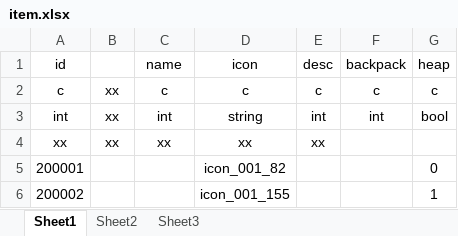
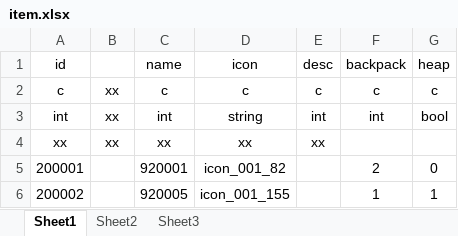
Before and after one commit to 2455466675/Project001, an Excel workbook: Config/Excel/item.xlsx, sheet Sheet1, drawn as a sheet; values as stored, in another font and other column widths than the file's, no borders; the diff names each change by its address in the sheet, - before the commit and + after, or states it on an @@ line.

Commit message:
Backpack_Item_List_Proxy

```diff
--- a/Config/Excel/item.xlsx (sheet Sheet1)
+++ b/Config/Excel/item.xlsx (sheet Sheet1)
-C5 (name): (empty)
+C5 (name): 920001
-F5 (backpack): (empty)
+F5 (backpack): 2
-C6 (name): (empty)
+C6 (name): 920005
-F6 (backpack): (empty)
+F6 (backpack): 1
```
Also changed, not shown: Config/Excel/language/lang_item.xlsx, 10 other files.
